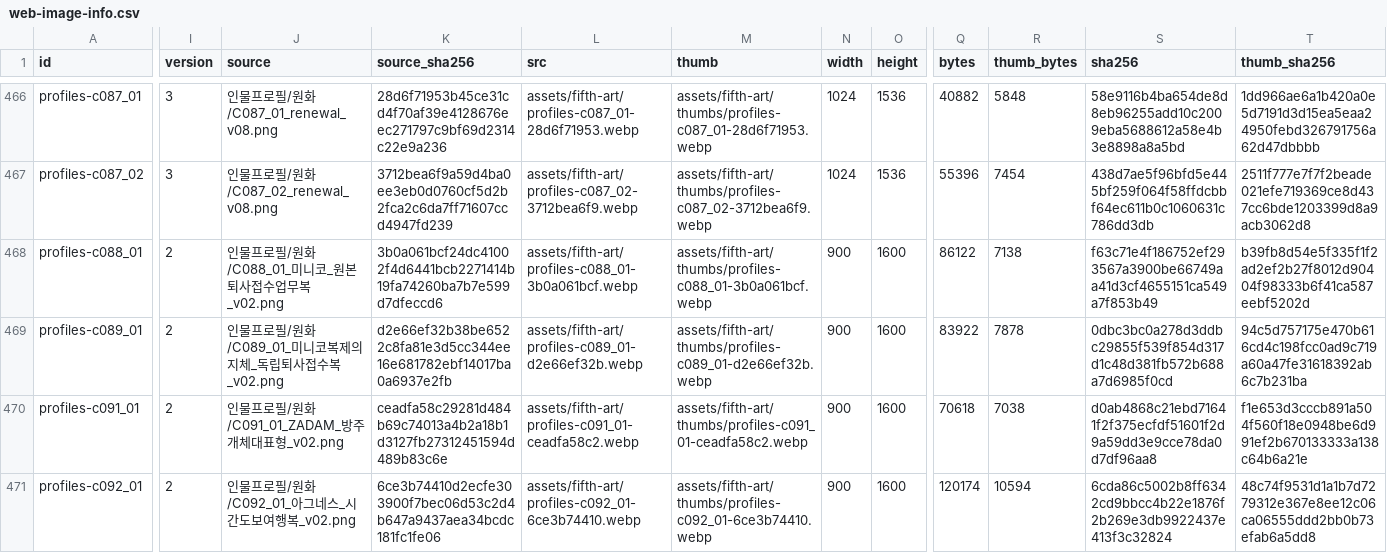
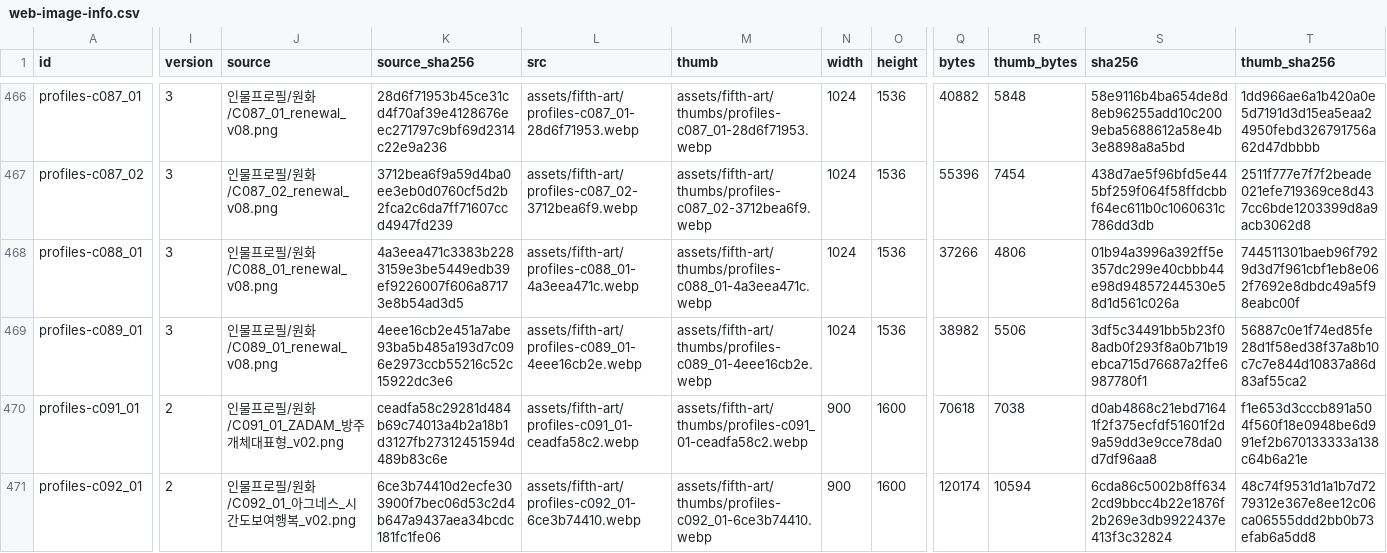
Before and after one commit to whtdrgongmail/MEJEwiki, a CSV file: fewk/assets/fifth-art/web-image-info.csv, drawn as a sheet; only a part is shown, gaps mark what is left out; the diff names each change by its address in the sheet, - before the commit and + after, or states it on an @@ line.

Commit message:
Renew FEWK Miniko and independent duplicate profiles (batch81)

```diff
--- a/fewk/assets/fifth-art/web-image-info.csv
+++ b/fewk/assets/fifth-art/web-image-info.csv
-I468:I469 (version): 2
+I468:I469 (version): 3
-J468 (source): 인물프로필/원화/C088_01_미니코_원본퇴사접수업무복_v02.png
+J468 (source): 인물프로필/원화/C088_01_renewal_v08.png
-K468 (source_sha256): 3b0a061bcf24dc41002f4d6441bcb2271414b19fa74260ba7b7e599d7dfeccd6
+K468 (source_sha256): 4a3eea471c3383b2283159e3be5449edb39ef9226007f606a87173e8b54ad3d5
-L468 (src): assets/fifth-art/profiles-c088_01-3b0a061bcf.webp
+L468 (src): assets/fifth-art/profiles-c088_01-4a3eea471c.webp
-M468 (thumb): assets/fifth-art/thumbs/profiles-c088_01-3b0a061bcf.webp
+M468 (thumb): assets/fifth-art/thumbs/profiles-c088_01-4a3eea471c.webp
-N468:N469 (width): 900
+N468:N469 (width): 1024
-O468:O469 (height): 1600
+O468:O469 (height): 1536
-Q468 (bytes): 86122
+Q468 (bytes): 37266
-R468 (thumb_bytes): 7138
+R468 (thumb_bytes): 4806
-S468 (sha256): f63c71e4f186752ef293567a3900be66749aa41d3cf4655151ca549a7f853b49
+S468 (sha256): 01b94a3996a392ff5e357dc299e40cbbb44e98d94857244530e58d1d561c026a
-T468 (thumb_sha256): b39fb8d54e5f335f1f2ad2ef2b27f8012d90404f98333b6f41ca587eebf5202d
+T468 (thumb_sha256): 744511301baeb96f7929d3d7f961cbf1eb8e062f7692e8dbdc49a5f98eabc00f
-J469 (source): 인물프로필/원화/C089_01_미니코복제의지체_독립퇴사접수복_v02.png
+J469 (source): 인물프로필/원화/C089_01_renewal_v08.png
-K469 (source_sha256): d2e66ef32b38be6522c8fa81e3d5cc344ee16e681782ebf14017ba0a6937e2fb
+K469 (source_sha256): 4eee16cb2e451a7abe93ba5b485a193d7c096e2973ccb55216c52c15922dc3e6
-L469 (src): assets/fifth-art/profiles-c089_01-d2e66ef32b.webp
+L469 (src): assets/fifth-art/profiles-c089_01-4eee16cb2e.webp
-M469 (thumb): assets/fifth-art/thumbs/profiles-c089_01-d2e66ef32b.webp
+M469 (thumb): assets/fifth-art/thumbs/profiles-c089_01-4eee16cb2e.webp
-Q469 (bytes): 83922
+Q469 (bytes): 38982
-R469 (thumb_bytes): 7878
+R469 (thumb_bytes): 5506
-S469 (sha256): 0dbc3bc0a278d3ddbc29855f539f854d317d1c48d381fb572b688a7d6985f0cd
+S469 (sha256): 3df5c34491bb5b23f08adb0f293f8a0b71b19ebca715d76687a2ffe6987780f1
-T469 (thumb_sha256): 94c5d757175e470b616cd4c198fcc0ad9c719a60a47fe31618392ab6c7b231ba
+T469 (thumb_sha256): 56887c0e1f74ed85fe28d1f58ed38f37a8b10c7c7e844d10837a86d83af55ca2
```
Also changed, not shown: 5 other files.
